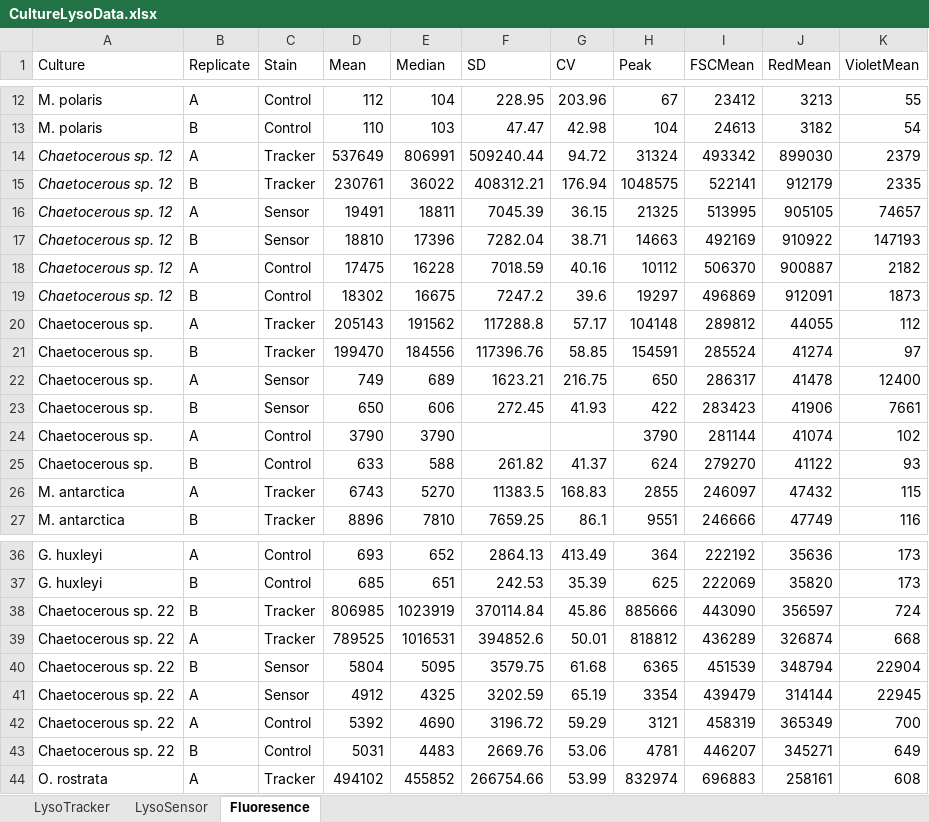
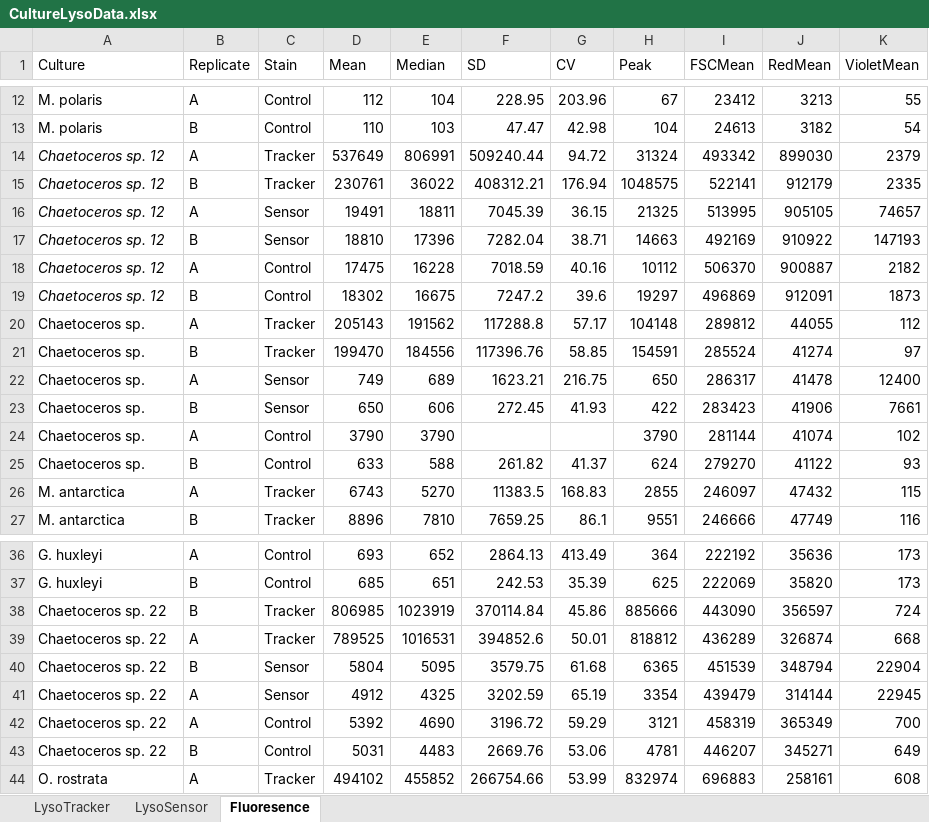
Before and after one commit to CohenLabUGA/AcidotropicDyes, an Excel workbook: Data/CultureLysoData.xlsx, sheet Fluoresence, drawn as a sheet; only a part is shown, gaps mark what is left out; values as stored, in another font and other column widths than the file's, no borders; the diff covers the shown part only; the diff names each change by its address in the sheet, - before the commit and + after, or states it on an @@ line.

```diff
--- a/Data/CultureLysoData.xlsx (sheet Fluoresence)
+++ b/Data/CultureLysoData.xlsx (sheet Fluoresence)
-A14:A19 (Culture): Chaetocerous sp. 12
+A14:A19 (Culture): Chaetoceros sp. 12
-A20:A25 (Culture): Chaetocerous sp.
+A20:A25 (Culture): Chaetoceros sp.
-A38:A43 (Culture): Chaetocerous sp. 22
+A38:A43 (Culture): Chaetoceros sp. 22
```
Also changed, not shown: 6 edited cells elsewhere in this sheet, sheet LysoTracker, sheet LysoSensor, Data/StainingGrowthPhases.xlsx, 8 other files.
